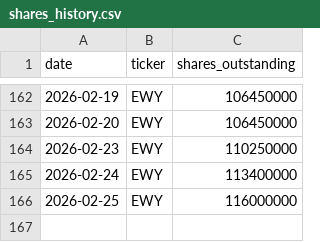
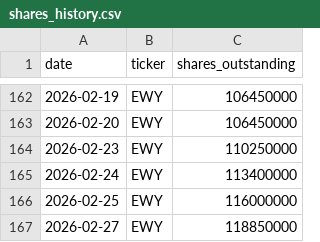
Before and after one commit to yuhancai3/etf-fund-flows, a CSV file: public/data/shares_history.csv, drawn as a sheet; only a part is shown, gaps mark what is left out; the diff names each change by its address in the sheet, - before the commit and + after, or states it on an @@ line.

```diff
--- a/public/data/shares_history.csv
+++ b/public/data/shares_history.csv
+row 167: 2026-02-27 | EWY | 118850000
```
Also changed, not shown: 1 other file.
